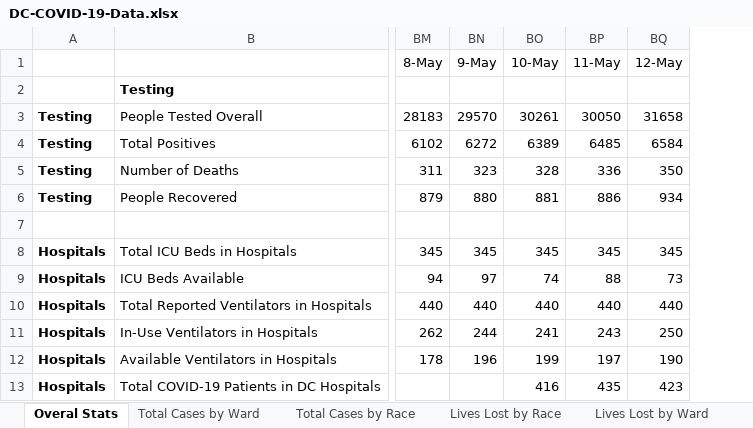
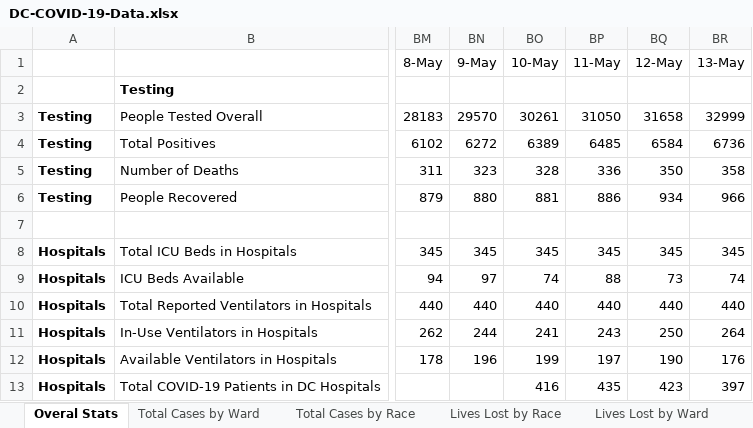
Before and after one commit to cobie8a/covid19-va-md-dc, an Excel workbook: temp/DC-COVID-19-Data.xlsx, sheet Overal Stats, drawn as a sheet; only a part is shown, gaps mark what is left out; values as stored, in another font and other column widths than the file's, no borders; the diff names each change by its address in the sheet, - before the commit and + after, or states it on an @@ line.

```diff
--- a/temp/DC-COVID-19-Data.xlsx (sheet Overal Stats)
+++ b/temp/DC-COVID-19-Data.xlsx (sheet Overal Stats)
+column BR (13-May), rows 3-13: 32999 | 6736 | 358 | 966 |  | 345 | 74 | 440 | 264 | 176 | 397
-BP3 (11-May): 30050
+BP3 (11-May): 31050
```
Also changed, not shown: sheet Total Cases by Ward, sheet Lives Lost by Race, sheet Lives Lost by Ward, sheet Total Cases by Race, covid-19.xlsx, 8 other files.
